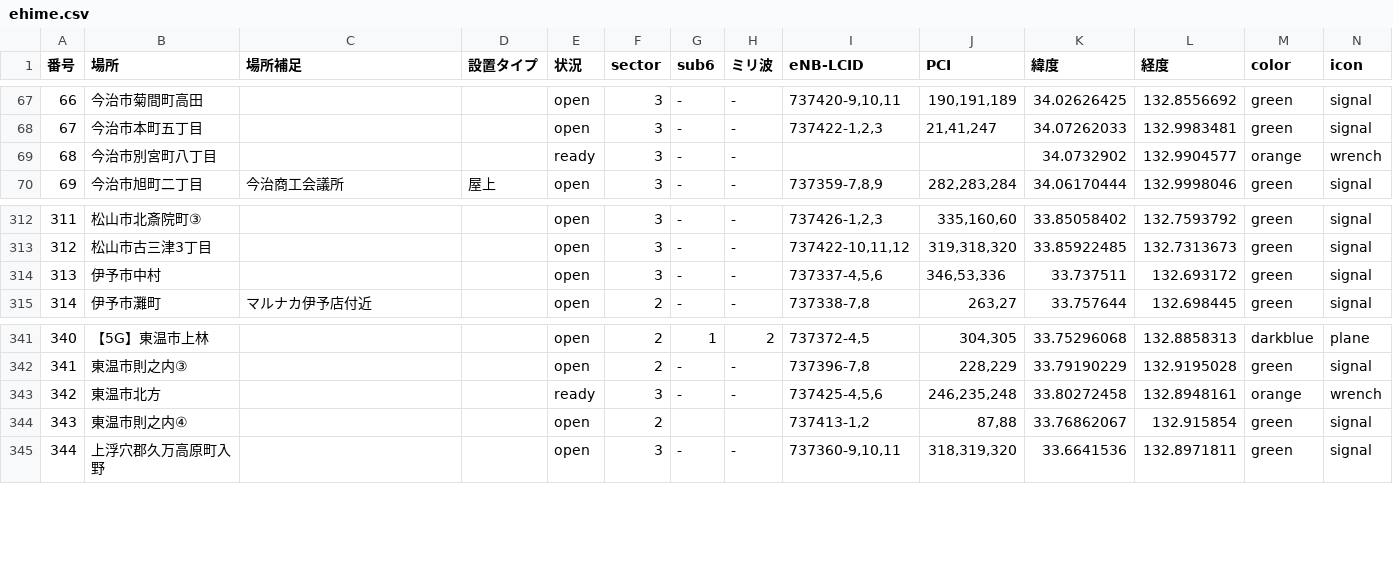
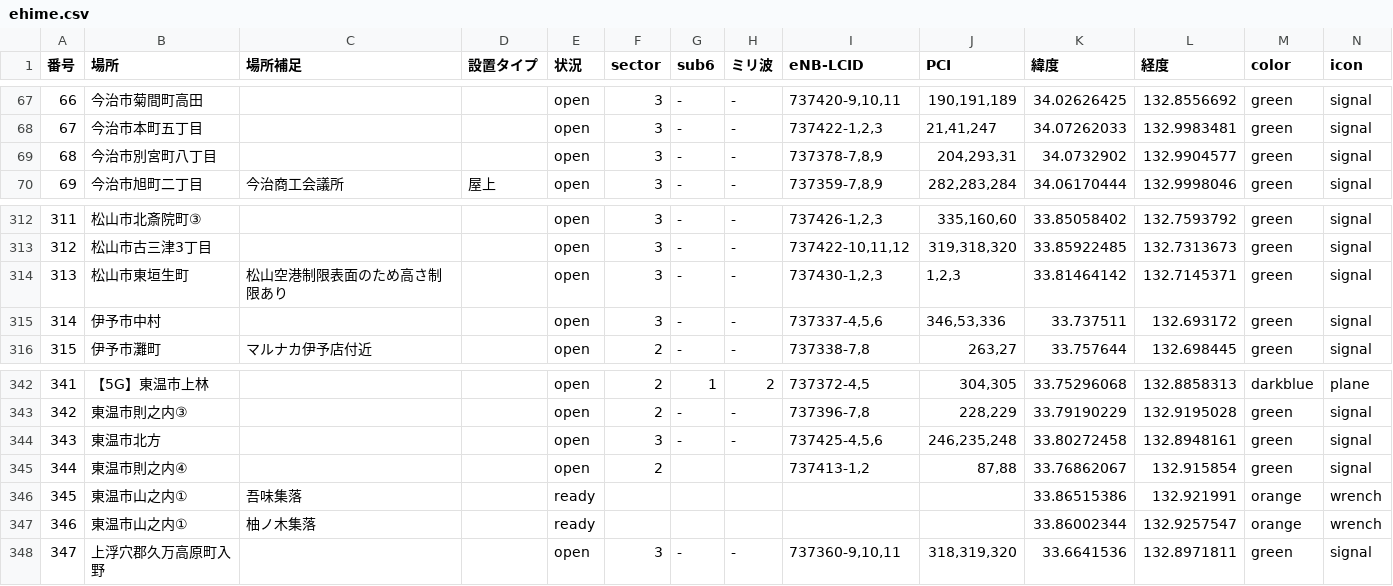
Before and after one commit to raku10ehime/map, a CSV file: ehime.csv, drawn as a sheet; only a part is shown, gaps mark what is left out; addresses are those after the commit; the diff names each change by its address in the sheet, - before the commit and + after, or states it on an @@ line.

```diff
--- a/ehime.csv
+++ b/ehime.csv
-E69 (状況): ready
+E69 (状況): open
-I69 (eNB-LCID): (empty)
+I69 (eNB-LCID): 737378-7,8,9
-J69 (PCI): (empty)
+J69 (PCI): 204,293,31
-M69 (color): orange
+M69 (color): green
-N69 (icon): wrench
+N69 (icon): signal
+row 314: 313 | 松山市東垣生町 | 松山空港制限表面のため高さ制限あり |  | open | 3 | - | - | 737430-1,2,3 | 1,2,3 | 33.81464142 | 132.7145371 | green | signal
@@ column A (番号) renumbered from row 315 down @@
-E344 (状況): ready
+E344 (状況): open
-M344 (color): orange
+M344 (color): green
-N344 (icon): wrench
+N344 (icon): signal
+row 346: 345 | 東温市山之内① | 吾味集落 |  | ready |  |  |  |  |  | 33.86515386 | 132.921991 | orange | wrench
+row 347: 346 | 東温市山之内① | 柚ノ木集落 |  | ready |  |  |  |  |  | 33.86002344 | 132.9257547 | orange | wrench
```
Also changed, not shown: 2 other files.
